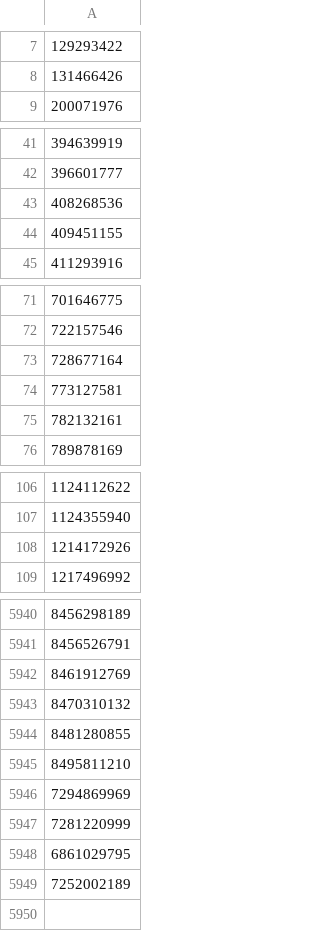
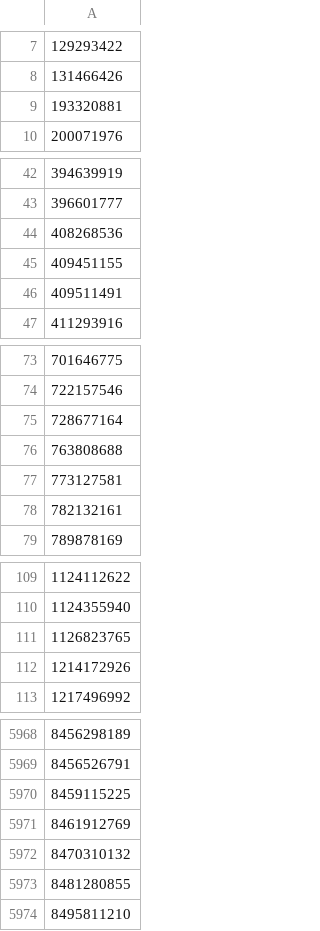
Before and after one commit to a-bormotov/tg_pixel, a CSV file: black_list.csv, drawn as a sheet; only a part is shown, gaps mark what is left out; the diff covers the shown part only; the diff names each change by its address in the sheet, - before the commit and + after, or states it on an @@ line.

Commit message:
Update black_list.csv

```diff
--- a/black_list.csv
+++ b/black_list.csv
+row 9: 193320881
+row 46: 409511491
+row 76: 763808688
+row 111: 1126823765
+row 5970: 8459115225
-row 5946: 7294869969
+row 2875: 7294869969
-row 5947: 7281220999
+row 2773: 7281220999
-row 5948: 6861029795
+row 876: 6861029795
-row 5949: 7252002189
+row 2514: 7252002189
```
Also changed, not shown: 20 added rows elsewhere in this file.
